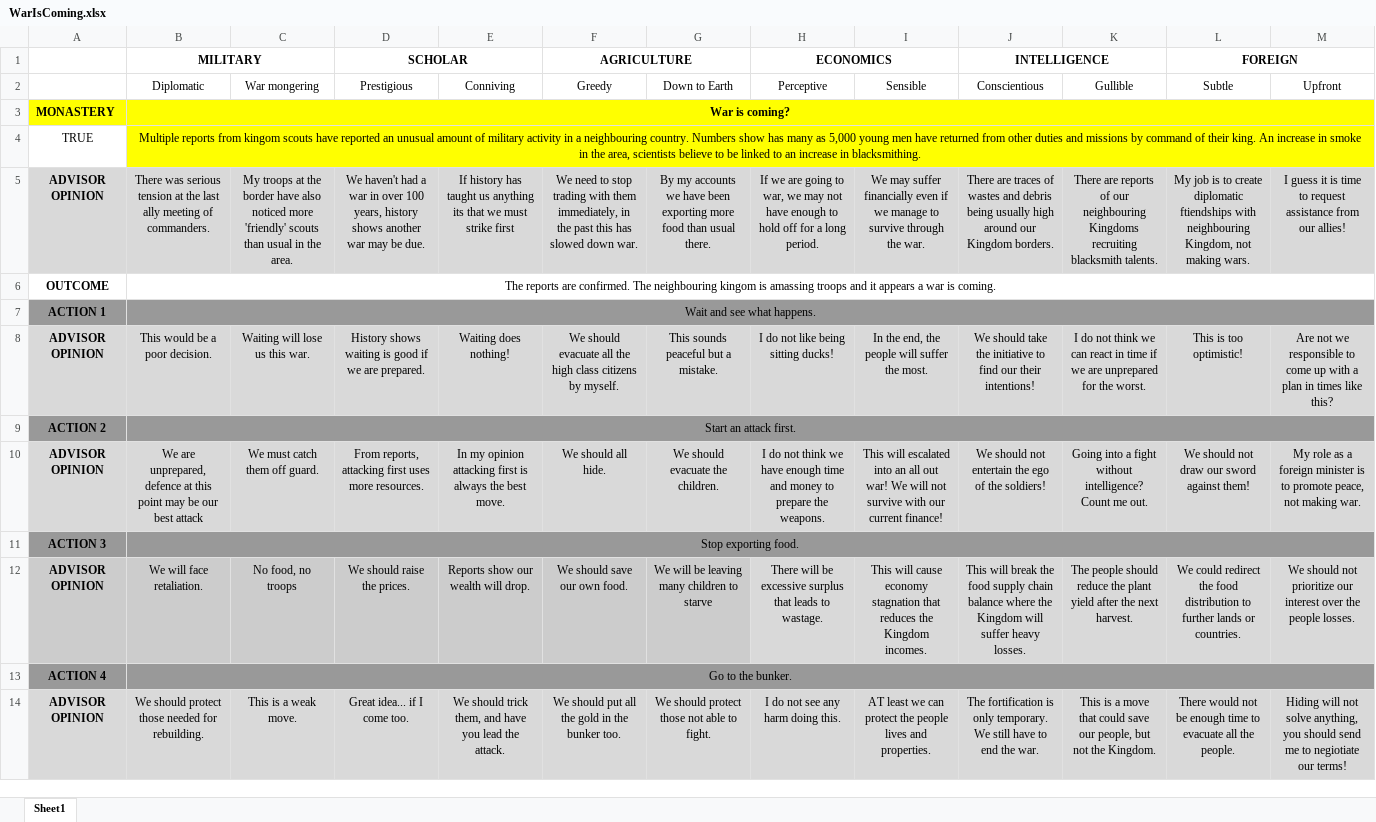
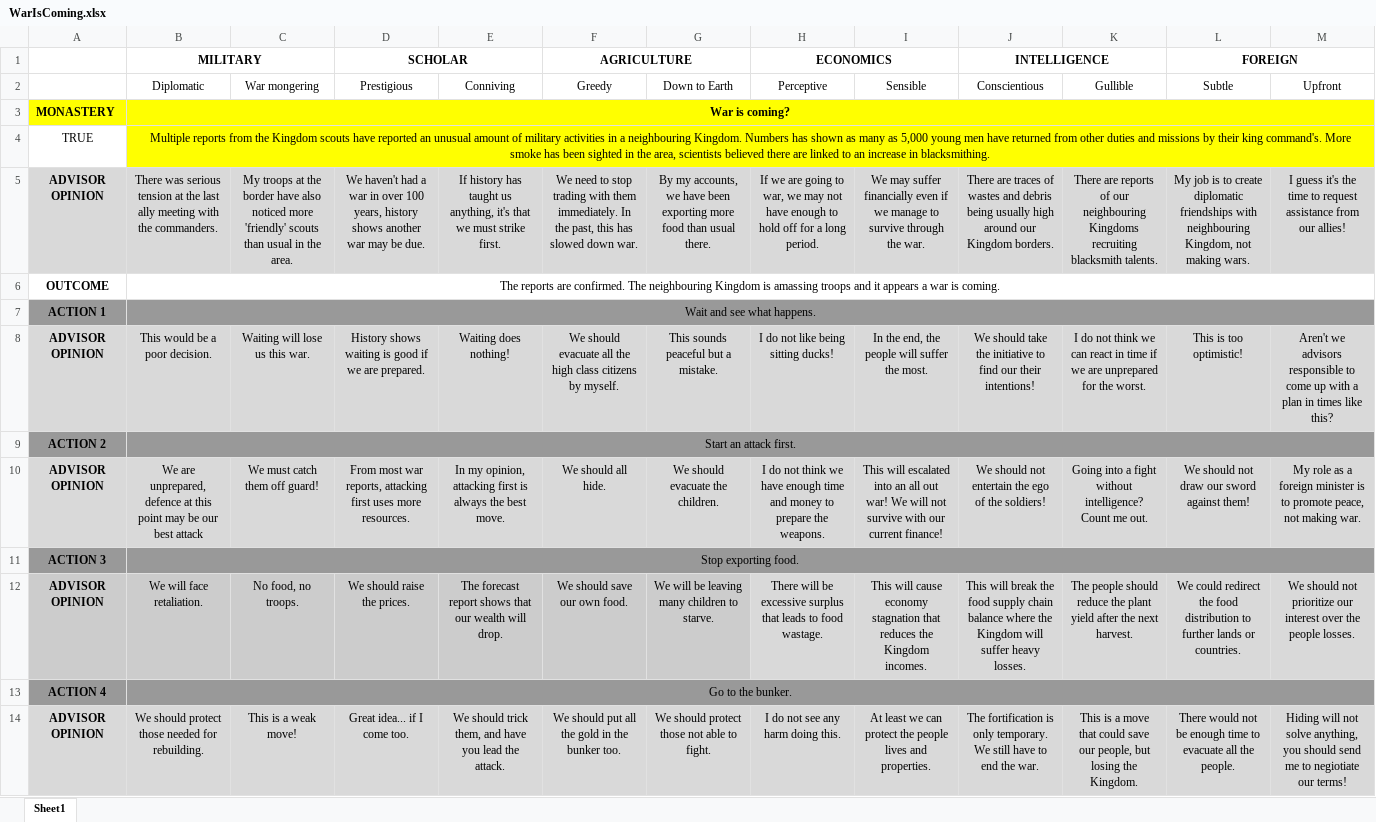
Before and after one commit to zebenman/DECO3801-Synergistics, an Excel workbook: Stories/WarIsComing.xlsx, sheet Sheet1, drawn as a sheet; values as stored, in another font and other column widths than the file's, no borders; the diff names each change by its address in the sheet, - before the commit and + after, or states it on an @@ line.

Commit message:
Finalized and Proofread WarIsComing Story

```diff
--- a/Stories/WarIsComing.xlsx (sheet Sheet1)
+++ b/Stories/WarIsComing.xlsx (sheet Sheet1)
-B4 (Diplomatic): …reports from kingom scouts have reported an unusual amount of military activity in a neighbouring country. Numbers show has many as 5,000 young men have returned from other duties and missions by command of their king. An increase in smoke in the area, scientists believe to be linked to…
+B4 (Diplomatic): …reports from the Kingdom scouts have reported an unusual amount of military activities in a neighbouring Kingdom. Numbers has shown as many as 5,000 young men have returned from other duties and missions by their king command's. More smoke has been sighted in the area, scientists believed there are linked to…
-B5 (Diplomatic): …ally meeting of commanders.
+B5 (Diplomatic): …ally meeting with the commanders.
-E5 (Conniving): …taught us anything its that we must strike first
+E5 (Conniving): …taught us anything, it's that we must strike first.
-F5 (Greedy): …with them immediately, in the past this has…
+F5 (Greedy): …with them immediately. In the past, this has…
-G5 (Down to Earth): By my accounts we have…
+G5 (Down to Earth): By my accounts, we have…
-L5 (Subtle): …create diplomatic ftiendships with neighbouring…
+L5 (Subtle): …create diplomatic friendships with neighbouring…
-M5 (Upfront): I guess it is time to…
+M5 (Upfront): I guess it's the time to…
-B6 (Diplomatic): …The neighbouring kingom is amassing…
+B6 (Diplomatic): …The neighbouring Kingdom is amassing…
-M8 (Upfront): Are not we responsible to…
+M8 (Upfront): Aren't we advisors responsible to…
-C10 (War mongering): We must catch them off guard.
+C10 (War mongering): We must catch them off guard!
-D10 (Prestigious): From reports, attacking…
+D10 (Prestigious): From most war reports, attacking…
-E10 (Conniving): In my opinion attacking first…
+E10 (Conniving): In my opinion, attacking first…
-C12 (War mongering): No food, no troops
+C12 (War mongering): No food, no troops.
-E12 (Conniving): Reports show our wealth will drop.
+E12 (Conniving): The forecast report shows that our wealth will drop.
-G12 (Down to Earth): We will be leaving many children to starve
+G12 (Down to Earth): We will be leaving many children to starve.
-H12 (Perceptive): …leads to wastage.
+H12 (Perceptive): …leads to food wastage.
-C14 (War mongering): This is a weak move.
+C14 (War mongering): This is a weak move!
-I14 (Sensible): AT least we…
+I14 (Sensible): At least we…
-K14 (Gullible): …people, but not the Kingdom.
+K14 (Gullible): …people, but losing the Kingdom.
```
